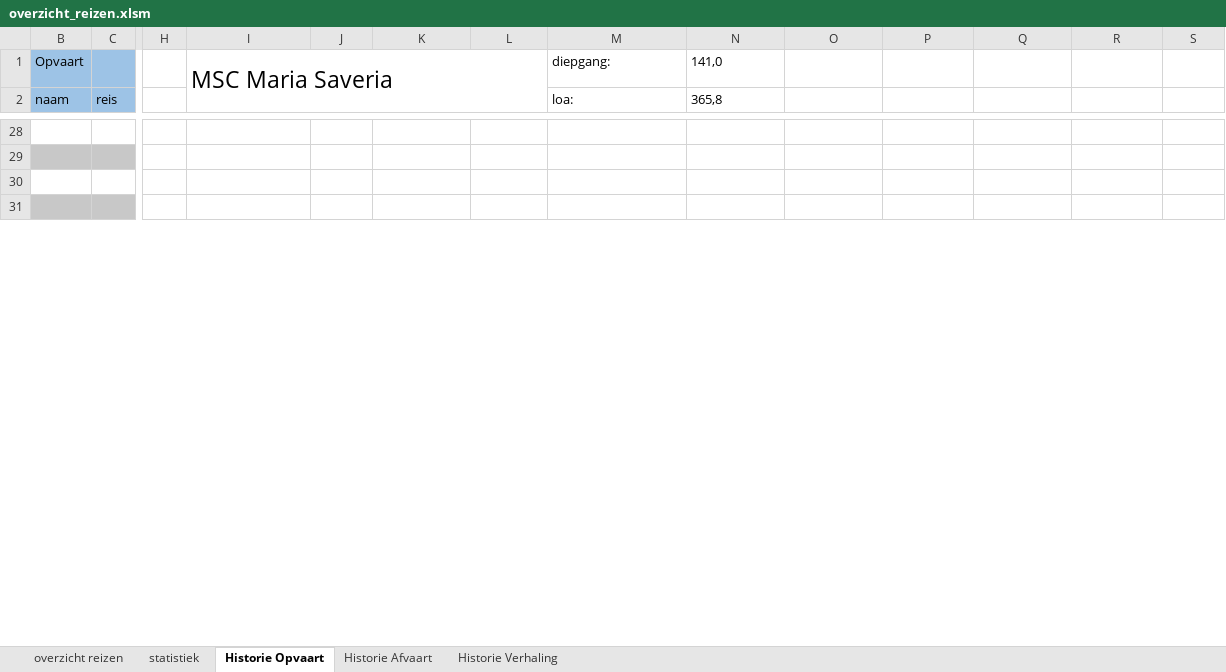
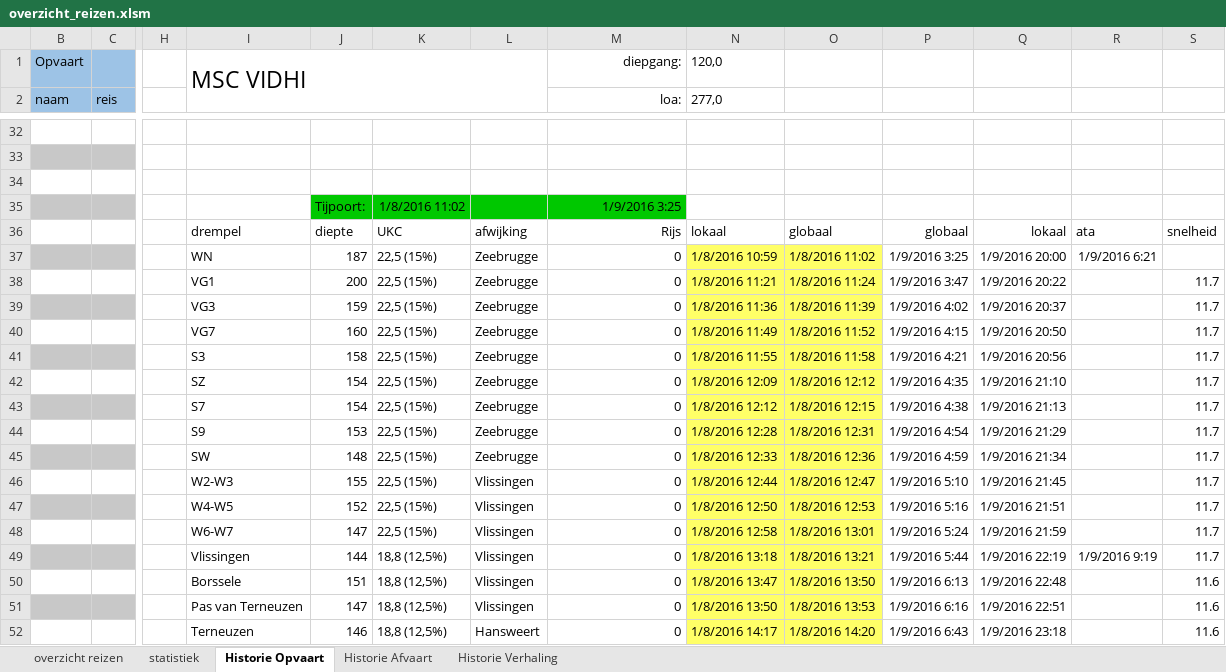
Before and after one commit to Jzz81/excel-tide, an Excel workbook: overzicht_reizen/overzicht_reizen.xlsm, sheet Historie Opvaart, drawn as a sheet; only a part is shown, gaps mark what is left out; the shorter side is filled out with more unchanged rows; values as stored, in another font and other column widths than the file's, no borders; charts and pictures not drawn; rows hold the shown columns only; the diff covers the shown part only; the diff names each change by its address in the sheet, - before the commit and + after, or states it on an @@ line.

```diff
--- a/overzicht_reizen/overzicht_reizen.xlsm (sheet Historie Opvaart)
+++ b/overzicht_reizen/overzicht_reizen.xlsm (sheet Historie Opvaart)
-I1: MSC Maria Saveria
+I1: MSC VIDHI
-M1:M2 alignment: left
+M1:M2 alignment: right
-N1 (277,0): 141,0
+N1 (277,0): 120,0
-N2: 365,8
+N2: 277,0
+row 35:  |  |  |  | Tijpoort: | 1/8/2016 11:02 |  | 1/9/2016 3:25
+row 36:  |  |  | drempel | diepte | UKC | afwijking | Rijs | lokaal | globaal | globaal | lokaal | ata | snelheid
+row 37:  |  |  | WN | 187 | 22,5 (15%) | Zeebrugge | 0 | 1/8/2016 10:59 | 1/8/2016 11:02 | 1/9/2016 3:25 | 1/9/2016 20:00 | 1/9/2016 6:21
+row 38:  |  |  | VG1 | 200 | 22,5 (15%) | Zeebrugge | 0 | 1/8/2016 11:21 | 1/8/2016 11:24 | 1/9/2016 3:47 | 1/9/2016 20:22 |  | 11.7
+row 39:  |  |  | VG3 | 159 | 22,5 (15%) | Zeebrugge | 0 | 1/8/2016 11:36 | 1/8/2016 11:39 | 1/9/2016 4:02 | 1/9/2016 20:37 |  | 11.7
+row 40:  |  |  | VG7 | 160 | 22,5 (15%) | Zeebrugge | 0 | 1/8/2016 11:49 | 1/8/2016 11:52 | 1/9/2016 4:15 | 1/9/2016 20:50 |  | 11.7
+row 41:  |  |  | S3 | 158 | 22,5 (15%) | Zeebrugge | 0 | 1/8/2016 11:55 | 1/8/2016 11:58 | 1/9/2016 4:21 | 1/9/2016 20:56 |  | 11.7
+row 42:  |  |  | SZ | 154 | 22,5 (15%) | Zeebrugge | 0 | 1/8/2016 12:09 | 1/8/2016 12:12 | 1/9/2016 4:35 | 1/9/2016 21:10 |  | 11.7
+row 43:  |  |  | S7 | 154 | 22,5 (15%) | Zeebrugge | 0 | 1/8/2016 12:12 | 1/8/2016 12:15 | 1/9/2016 4:38 | 1/9/2016 21:13 |  | 11.7
+row 44:  |  |  | S9 | 153 | 22,5 (15%) | Zeebrugge | 0 | 1/8/2016 12:28 | 1/8/2016 12:31 | 1/9/2016 4:54 | 1/9/2016 21:29 |  | 11.7
+row 45:  |  |  | SW | 148 | 22,5 (15%) | Zeebrugge | 0 | 1/8/2016 12:33 | 1/8/2016 12:36 | 1/9/2016 4:59 | 1/9/2016 21:34 |  | 11.7
+row 46:  |  |  | W2-W3 | 155 | 22,5 (15%) | Vlissingen | 0 | 1/8/2016 12:44 | 1/8/2016 12:47 | 1/9/2016 5:10 | 1/9/2016 21:45 |  | 11.7
+row 47:  |  |  | W4-W5 | 152 | 22,5 (15%) | Vlissingen | 0 | 1/8/2016 12:50 | 1/8/2016 12:53 | 1/9/2016 5:16 | 1/9/2016 21:51 |  | 11.7
+row 48:  |  |  | W6-W7 | 147 | 22,5 (15%) | Vlissingen | 0 | 1/8/2016 12:58 | 1/8/2016 13:01 | 1/9/2016 5:24 | 1/9/2016 21:59 |  | 11.7
+row 49:  |  |  | Vlissingen | 144 | 18,8 (12,5%) | Vlissingen | 0 | 1/8/2016 13:18 | 1/8/2016 13:21 | 1/9/2016 5:44 | 1/9/2016 22:19 | 1/9/2016 9:19 | 11.7
+row 50:  |  |  | Borssele | 151 | 18,8 (12,5%) | Vlissingen | 0 | 1/8/2016 13:47 | 1/8/2016 13:50 | 1/9/2016 6:13 | 1/9/2016 22:48 |  | 11.6
+row 51:  |  |  | Pas van Terneuzen | 147 | 18,8 (12,5%) | Vlissingen | 0 | 1/8/2016 13:50 | 1/8/2016 13:53 | 1/9/2016 6:16 | 1/9/2016 22:51 |  | 11.6
+row 52:  |  |  | Terneuzen | 146 | 18,8 (12,5%) | Hansweert | 0 | 1/8/2016 14:17 | 1/8/2016 14:20 | 1/9/2016 6:43 | 1/9/2016 23:18 |  | 11.6
```
Also changed, not shown: 14 added rows, 30 removed rows and 5 edited cells elsewhere in this sheet, sheet overzicht reizen, sheet Historie Afvaart, sheet statistiek, formulas that keep their value, hidden cells, charts or pictures, import_scripts/importeer_lijsten.xlsm, 23 other files.
